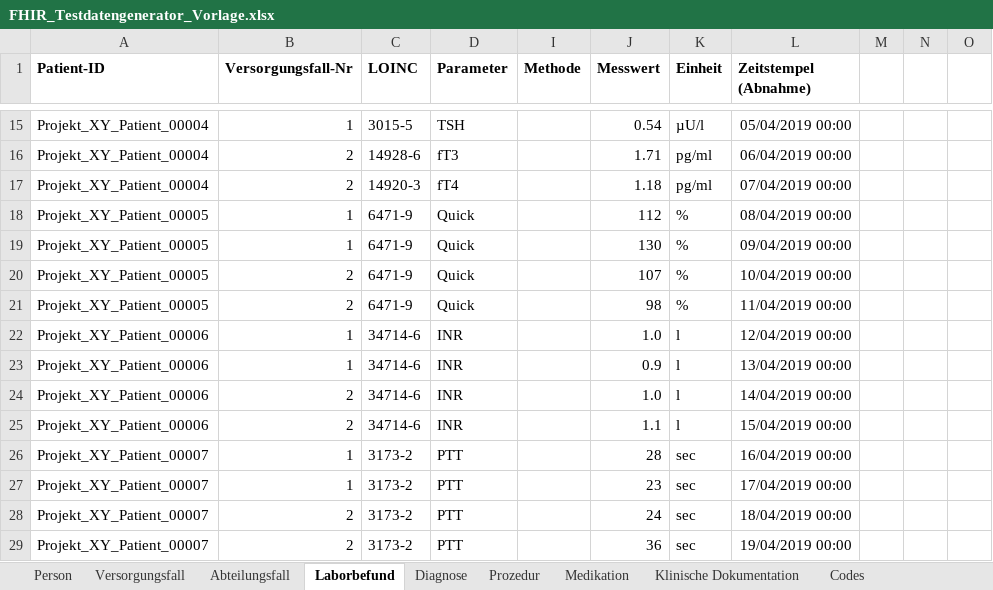
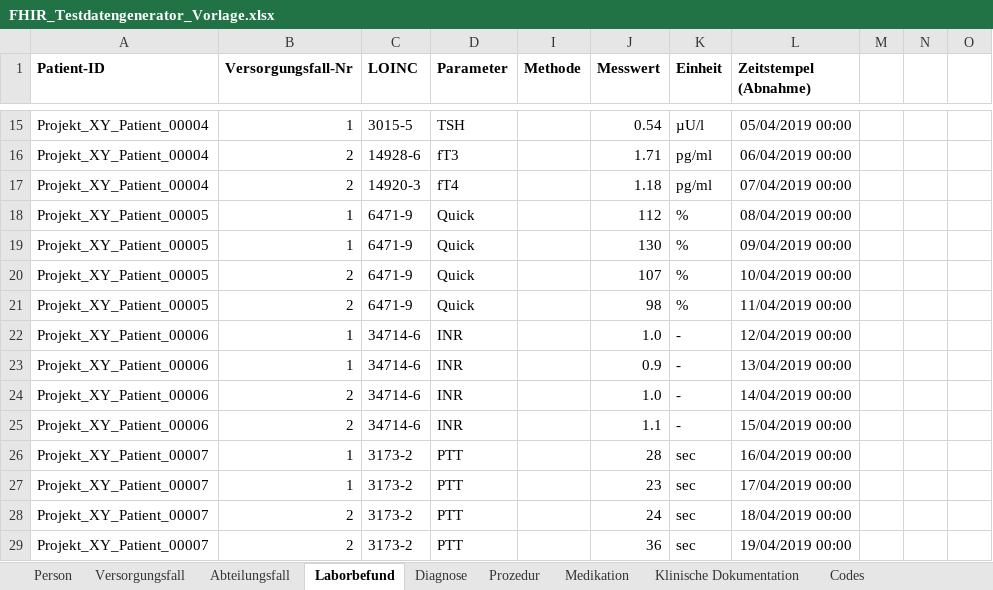
Before and after one commit to medizininformatik-initiative/excel2fhir, an Excel workbook: src/main/resources/excel/FHIR_Testdatengenerator_Vorlage.xlsx, sheet Laborbefund, drawn as a sheet; only a part is shown, gaps mark what is left out; values as stored, in another font and other column widths than the file's, no borders; the diff names each change by its address in the sheet, - before the commit and + after, or states it on an @@ line.

```diff
--- a/src/main/resources/excel/FHIR_Testdatengenerator_Vorlage.xlsx (sheet Laborbefund)
+++ b/src/main/resources/excel/FHIR_Testdatengenerator_Vorlage.xlsx (sheet Laborbefund)
-K22:K25 (Einheit): l
+K22:K25 (Einheit): -
```
Also changed, not shown: sheet Medikation, sheet Person.
